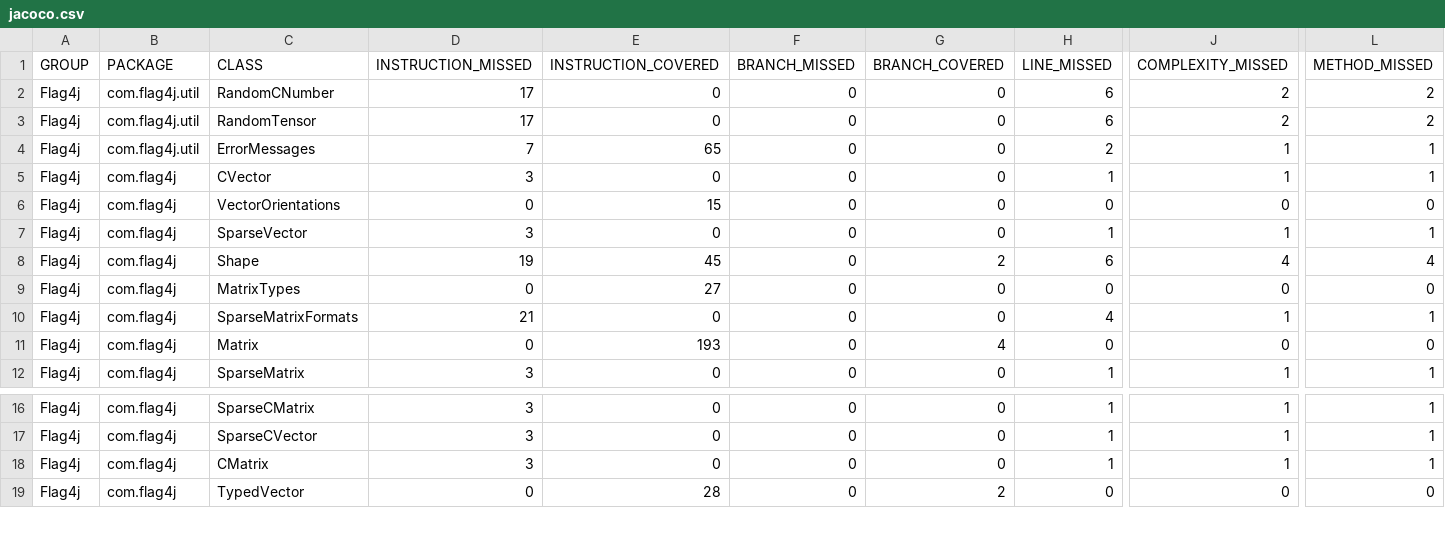
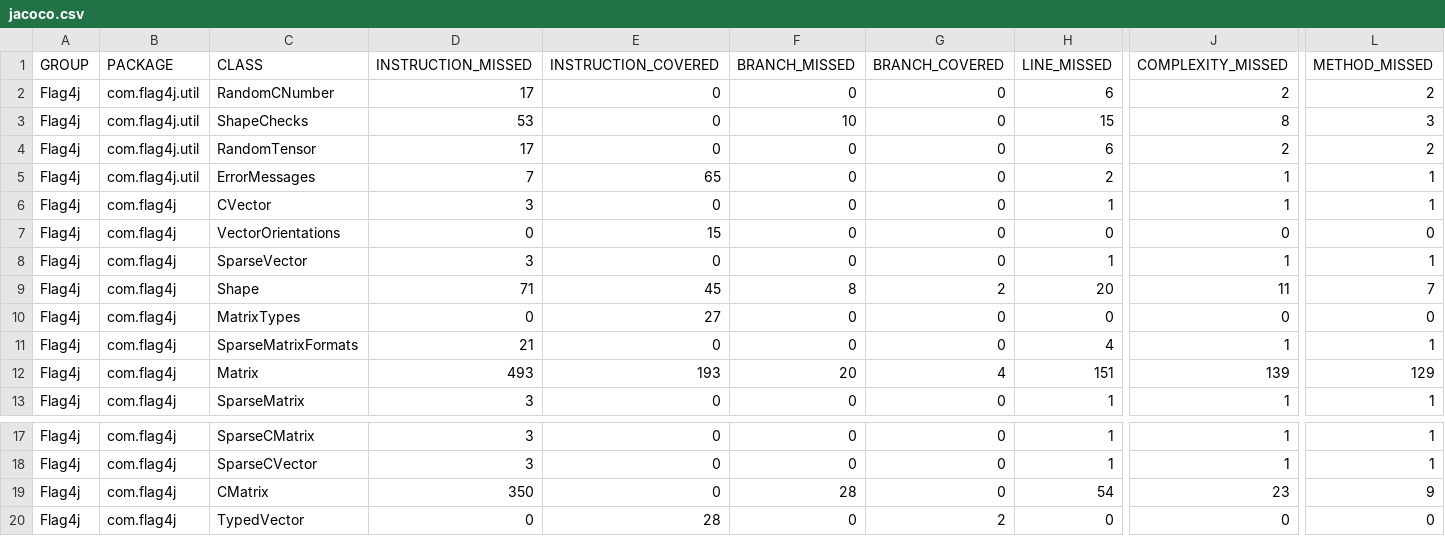
Before and after one commit to jacobdwatters/Flag4j, a CSV file: target/site/jacoco/jacoco.csv, drawn as a sheet; only a part is shown, gaps mark what is left out; addresses are those after the commit; rows hold the shown columns only; the diff names each change by its address in the sheet, - before the commit and + after, or states it on an @@ line.

```diff
--- a/target/site/jacoco/jacoco.csv
+++ b/target/site/jacoco/jacoco.csv
+row 3: Flag4j | com.flag4j.util | ShapeChecks | 53 | 0 | 10 | 0 | 15 | 8 | 3
-D9 (INSTRUCTION_MISSED): 19
+D9 (INSTRUCTION_MISSED): 71
-F9 (BRANCH_MISSED): 0
+F9 (BRANCH_MISSED): 8
-H9 (LINE_MISSED): 6
+H9 (LINE_MISSED): 20
-J9 (COMPLEXITY_MISSED): 4
+J9 (COMPLEXITY_MISSED): 11
-L9 (METHOD_MISSED): 4
+L9 (METHOD_MISSED): 7
-D12 (INSTRUCTION_MISSED): 0
+D12 (INSTRUCTION_MISSED): 493
-F12 (BRANCH_MISSED): 0
+F12 (BRANCH_MISSED): 20
-H12 (LINE_MISSED): 0
+H12 (LINE_MISSED): 151
-J12 (COMPLEXITY_MISSED): 0
+J12 (COMPLEXITY_MISSED): 139
-L12 (METHOD_MISSED): 0
+L12 (METHOD_MISSED): 129
-D19 (INSTRUCTION_MISSED): 3
+D19 (INSTRUCTION_MISSED): 350
-F19 (BRANCH_MISSED): 0
+F19 (BRANCH_MISSED): 28
-H19 (LINE_MISSED): 1
+H19 (LINE_MISSED): 54
-J19 (COMPLEXITY_MISSED): 1
+J19 (COMPLEXITY_MISSED): 23
-L19 (METHOD_MISSED): 1
+L19 (METHOD_MISSED): 9
```
Also changed, not shown: 30 other files.
